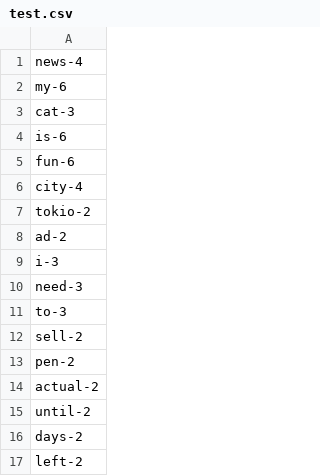
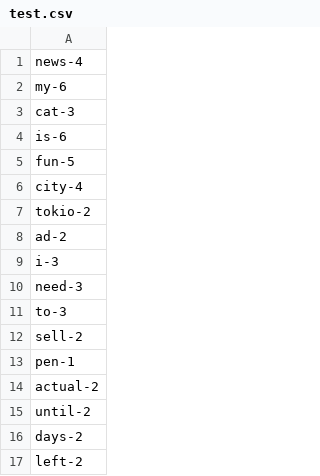
Before and after one commit to EkaterinaTrubochkina/Python, a CSV file: test.csv, drawn as a sheet; only a part is shown.

```diff
--- a/test.csv
+++ b/test.csv
@@ -4,3 +4,3 @@ cat-3
 is-6
-fun-6
+fun-5
 city-4
@@ -12,3 +12,3 @@ to-3
 sell-2
-pen-2
+pen-1
 actual-2
```
Also changed, not shown: test_2.csv, 4 other files.
